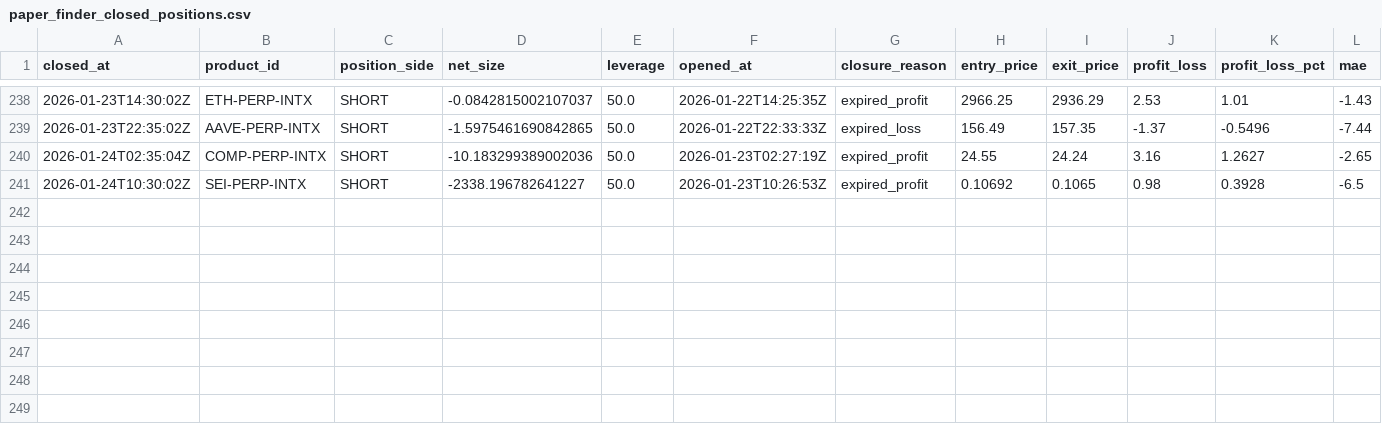
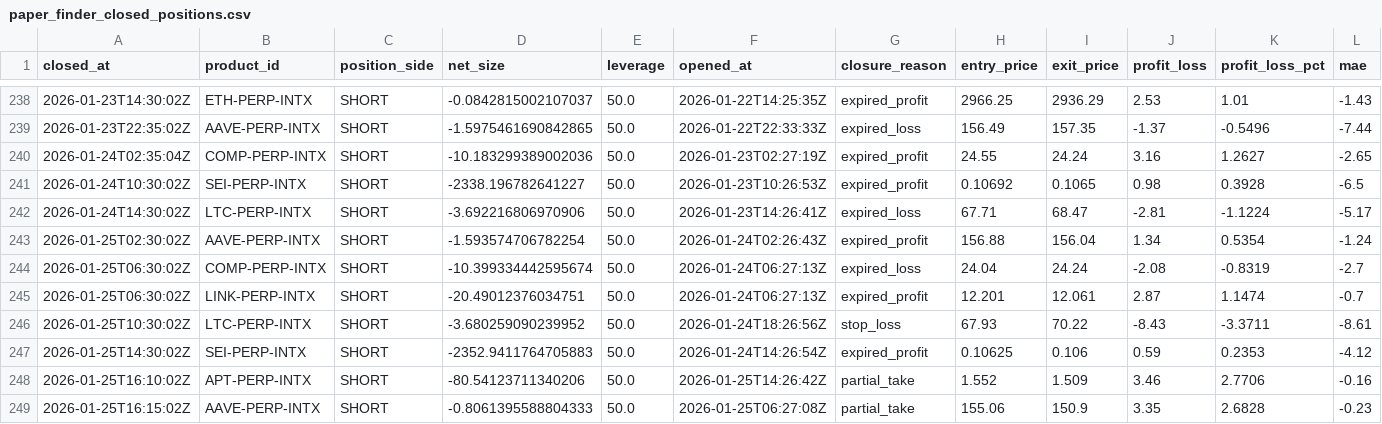
Before and after one commit to spirosrap/crypto-finance, a CSV file: trade_logs/paper_finder_closed_positions.csv, drawn as a sheet; only a part is shown, gaps mark what is left out; rows hold the shown columns only; the diff names each change by its address in the sheet, - before the commit and + after, or states it on an @@ line.

```diff
--- a/trade_logs/paper_finder_closed_positions.csv
+++ b/trade_logs/paper_finder_closed_positions.csv
+row 242: 2026-01-24T14:30:02Z | LTC-PERP-INTX | SHORT | -3.692216806970906 | 50.0 | 2026-01-23T14:26:41Z | expired_loss | 67.71 | 68.47 | -2.81 | -1.1224 | -5.17
+row 243: 2026-01-25T02:30:02Z | AAVE-PERP-INTX | SHORT | -1.593574706782254 | 50.0 | 2026-01-24T02:26:43Z | expired_profit | 156.88 | 156.04 | 1.34 | 0.5354 | -1.24
+row 244: 2026-01-25T06:30:02Z | COMP-PERP-INTX | SHORT | -10.399334442595674 | 50.0 | 2026-01-24T06:27:13Z | expired_loss | 24.04 | 24.24 | -2.08 | -0.8319 | -2.7
+row 245: 2026-01-25T06:30:02Z | LINK-PERP-INTX | SHORT | -20.49012376034751 | 50.0 | 2026-01-24T06:27:13Z | expired_profit | 12.201 | 12.061 | 2.87 | 1.1474 | -0.7
+row 246: 2026-01-25T10:30:02Z | LTC-PERP-INTX | SHORT | -3.680259090239952 | 50.0 | 2026-01-24T18:26:56Z | stop_loss | 67.93 | 70.22 | -8.43 | -3.3711 | -8.61
+row 247: 2026-01-25T14:30:02Z | SEI-PERP-INTX | SHORT | -2352.9411764705883 | 50.0 | 2026-01-24T14:26:54Z | expired_profit | 0.10625 | 0.106 | 0.59 | 0.2353 | -4.12
+row 248: 2026-01-25T16:10:02Z | APT-PERP-INTX | SHORT | -80.54123711340206 | 50.0 | 2026-01-25T14:26:42Z | partial_take | 1.552 | 1.509 | 3.46 | 2.7706 | -0.16
+row 249: 2026-01-25T16:15:02Z | AAVE-PERP-INTX | SHORT | -0.8061395588804333 | 50.0 | 2026-01-25T06:27:08Z | partial_take | 155.06 | 150.9 | 3.35 | 2.6828 | -0.23
```
Also changed, not shown: trade_logs/paper_finder_open_positions.csv, trade_logs/watchdog_closed_positions.csv, 2 other files.
